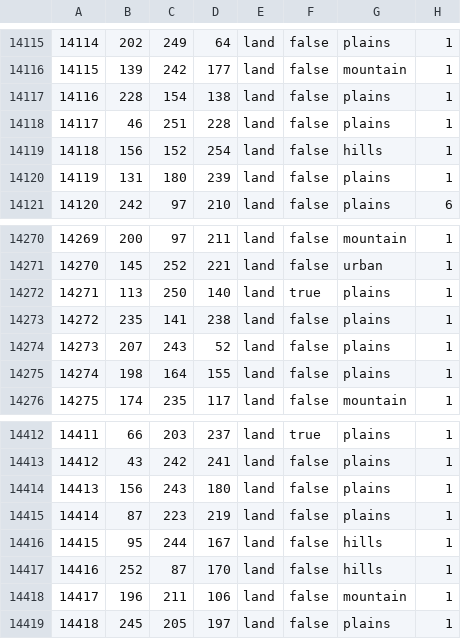
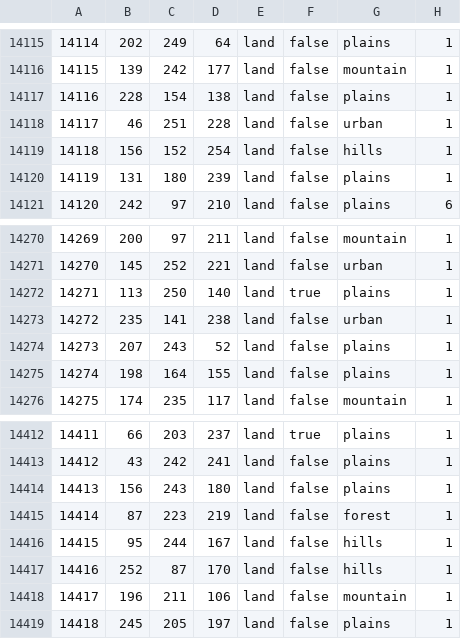
Before and after one commit to CHO-KING/Gbruh2, a CSV file: map/definition.csv, drawn as a sheet; only a part is shown, gaps mark what is left out.

```diff
--- a/map/definition.csv
+++ b/map/definition.csv
@@ -14117,3 +14117,3 @@
 14116;228;154;138;land;false;plains;1
-14117;46;251;228;land;false;plains;1
+14117;46;251;228;land;false;urban;1
 14118;156;152;254;land;false;hills;1
@@ -14272,3 +14272,3 @@
 14271;113;250;140;land;true;plains;1
-14272;235;141;238;land;false;plains;1
+14272;235;141;238;land;false;urban;1
 14273;207;243;52;land;false;plains;1
@@ -14414,3 +14414,3 @@
 14413;156;243;180;land;false;plains;1
-14414;87;223;219;land;false;plains;1
+14414;87;223;219;land;false;forest;1
 14415;95;244;167;land;false;hills;1
```
Also changed, not shown: 37 other files.
